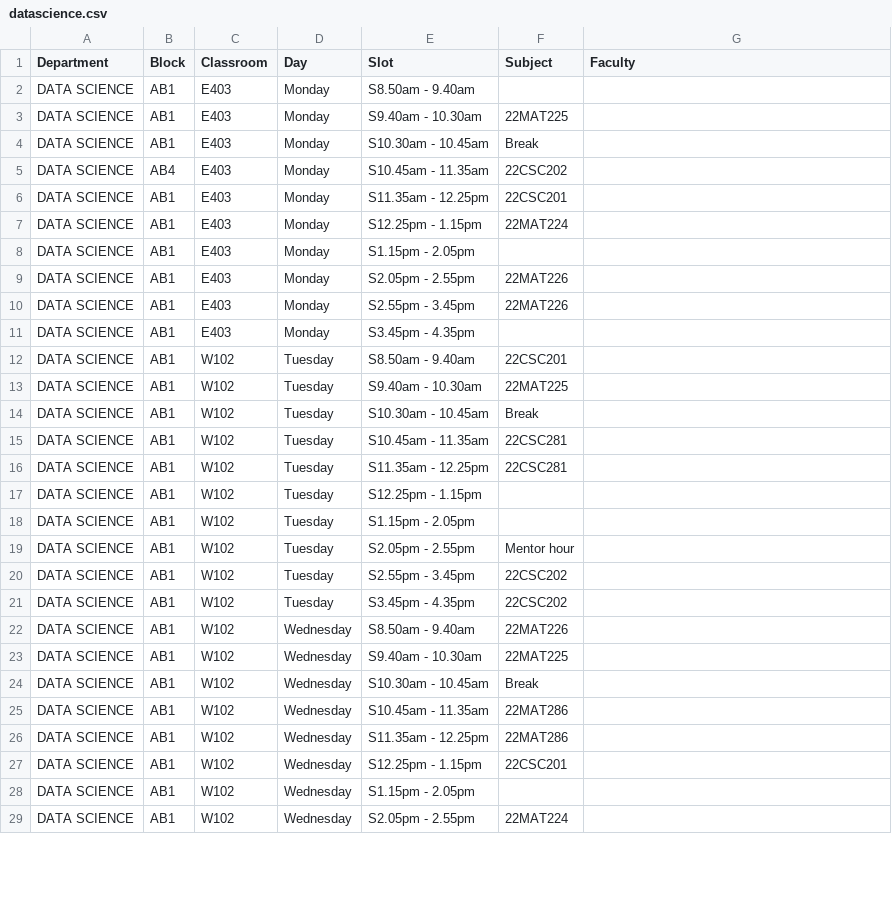
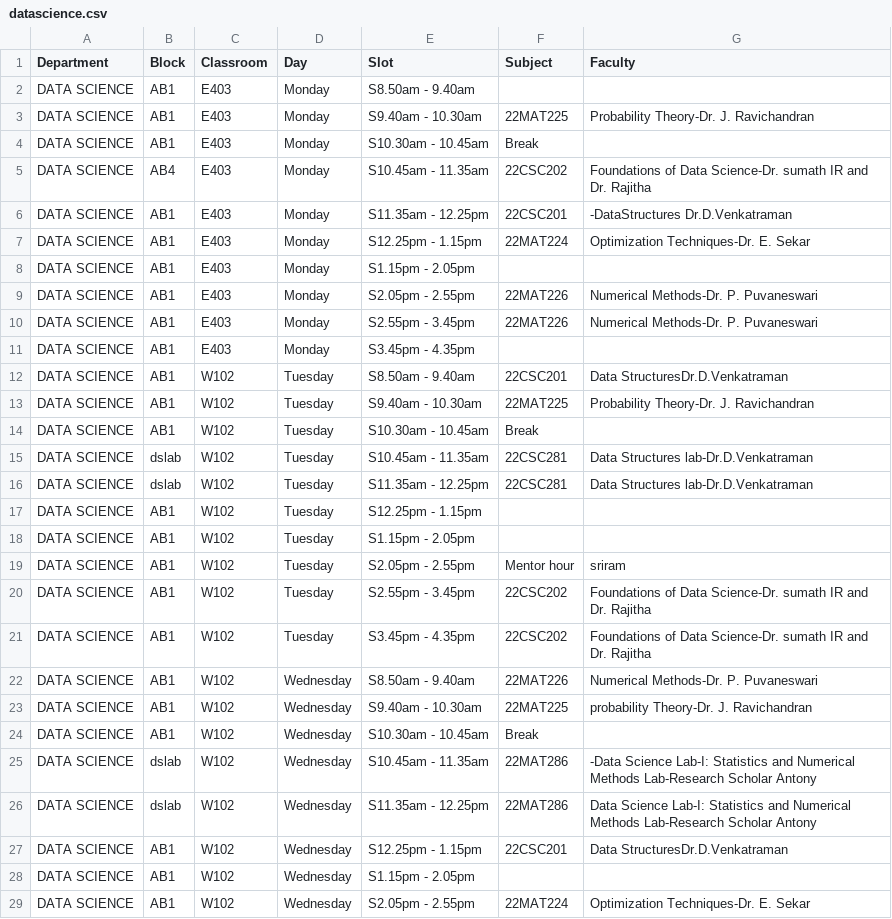
Before and after one commit to gayathry575/freeslot, a CSV file: data/datascience.csv, drawn as a sheet; only a part is shown; the diff covers the shown part only.

```diff
--- a/data/datascience.csv
+++ b/data/datascience.csv
@@ -2,28 +2,28 @@ Department,Block,Classroom,Day,Slot,Subject,Faculty
 DATA SCIENCE,AB1,E403,Monday,S8.50am - 9.40am,,
-DATA SCIENCE,AB1,E403,Monday,S9.40am - 10.30am,22MAT225,
+DATA SCIENCE,AB1,E403,Monday,S9.40am - 10.30am,22MAT225,Probability Theory-Dr. J. Ravichandran
 DATA SCIENCE,AB1,E403,Monday,S10.30am - 10.45am,Break,
-DATA SCIENCE,AB4,E403,Monday,S10.45am - 11.35am,22CSC202,
-DATA SCIENCE,AB1,E403,Monday,S11.35am - 12.25pm,22CSC201,
-DATA SCIENCE,AB1,E403,Monday,S12.25pm - 1.15pm,22MAT224,
+DATA SCIENCE,AB4,E403,Monday,S10.45am - 11.35am,22CSC202,Foundations of Data Science-Dr. sumath IR and Dr. Rajitha
+DATA SCIENCE,AB1,E403,Monday,S11.35am - 12.25pm,22CSC201,-DataStructures Dr.D.Venkatraman
+DATA SCIENCE,AB1,E403,Monday,S12.25pm - 1.15pm,22MAT224,Optimization Techniques-Dr. E. Sekar
 DATA SCIENCE,AB1,E403,Monday,S1.15pm - 2.05pm,,
-DATA SCIENCE,AB1,E403,Monday,S2.05pm - 2.55pm,22MAT226,
-DATA SCIENCE,AB1,E403,Monday,S2.55pm - 3.45pm,22MAT226,
+DATA SCIENCE,AB1,E403,Monday,S2.05pm - 2.55pm,22MAT226,Numerical Methods-Dr. P. Puvaneswari
+DATA SCIENCE,AB1,E403,Monday,S2.55pm - 3.45pm,22MAT226,Numerical Methods-Dr. P. Puvaneswari
 DATA SCIENCE,AB1,E403,Monday,S3.45pm - 4.35pm,,
-DATA SCIENCE,AB1,W102,Tuesday,S8.50am - 9.40am,22CSC201,
-DATA SCIENCE,AB1,W102,Tuesday,S9.40am - 10.30am,22MAT225,
+DATA SCIENCE,AB1,W102,Tuesday,S8.50am - 9.40am,22CSC201,Data StructuresDr.D.Venkatraman
+DATA SCIENCE,AB1,W102,Tuesday,S9.40am - 10.30am,22MAT225,Probability Theory-Dr. J. Ravichandran
 DATA SCIENCE,AB1,W102,Tuesday,S10.30am - 10.45am,Break,
-DATA SCIENCE,AB1,W102,Tuesday,S10.45am - 11.35am,22CSC281,
-DATA SCIENCE,AB1,W102,Tuesday,S11.35am - 12.25pm,22CSC281,
+DATA SCIENCE,dslab,W102,Tuesday,S10.45am - 11.35am,22CSC281,Data Structures lab-Dr.D.Venkatraman
+DATA SCIENCE,dslab,W102,Tuesday,S11.35am - 12.25pm,22CSC281,Data Structures lab-Dr.D.Venkatraman
 DATA SCIENCE,AB1,W102,Tuesday,S12.25pm - 1.15pm,,
 DATA SCIENCE,AB1,W102,Tuesday,S1.15pm - 2.05pm,,
-DATA SCIENCE,AB1,W102,Tuesday,S2.05pm - 2.55pm,Mentor hour,
-DATA SCIENCE,AB1,W102,Tuesday,S2.55pm - 3.45pm,22CSC202,
-DATA SCIENCE,AB1,W102,Tuesday,S3.45pm - 4.35pm,22CSC202,
-DATA SCIENCE,AB1,W102,Wednesday,S8.50am - 9.40am,22MAT226,
-DATA SCIENCE,AB1,W102,Wednesday,S9.40am - 10.30am,22MAT225,
+DATA SCIENCE,AB1,W102,Tuesday,S2.05pm - 2.55pm,Mentor hour,sriram
+DATA SCIENCE,AB1,W102,Tuesday,S2.55pm - 3.45pm,22CSC202,Foundations of Data Science-Dr. sumath IR and Dr. Rajitha
+DATA SCIENCE,AB1,W102,Tuesday,S3.45pm - 4.35pm,22CSC202,Foundations of Data Science-Dr. sumath IR and Dr. Rajitha
+DATA SCIENCE,AB1,W102,Wednesday,S8.50am - 9.40am,22MAT226,Numerical Methods-Dr. P. Puvaneswari
+DATA SCIENCE,AB1,W102,Wednesday,S9.40am - 10.30am,22MAT225,probability Theory-Dr. J. Ravichandran
 DATA SCIENCE,AB1,W102,Wednesday,S10.30am - 10.45am,Break,
-DATA SCIENCE,AB1,W102,Wednesday,S10.45am - 11.35am,22MAT286,
-DATA SCIENCE,AB1,W102,Wednesday,S11.35am - 12.25pm,22MAT286,
-DATA SCIENCE,AB1,W102,Wednesday,S12.25pm - 1.15pm,22CSC201,
+DATA SCIENCE,dslab,W102,Wednesday,S10.45am - 11.35am,22MAT286,-Data Science Lab-I: Statistics and Numerical Methods Lab-Research Scholar Antony
+DATA SCIENCE,dslab,W102,Wednesday,S11.35am - 12.25pm,22MAT286,Data Science Lab-I: Statistics and Numerical Methods Lab-Research Scholar Antony
+DATA SCIENCE,AB1,W102,Wednesday,S12.25pm - 1.15pm,22CSC201,Data StructuresDr.D.Venkatraman
 DATA SCIENCE,AB1,W102,Wednesday,S1.15pm - 2.05pm,,
-DATA SCIENCE,AB1,W102,Wednesday,S2.05pm - 2.55pm,22MAT224,
+DATA SCIENCE,AB1,W102,Wednesday,S2.05pm - 2.55pm,22MAT224,Optimization Techniques-Dr. E. Sekar
```
Also changed, not shown: 11 edited cells elsewhere in this file, 7 other files.
